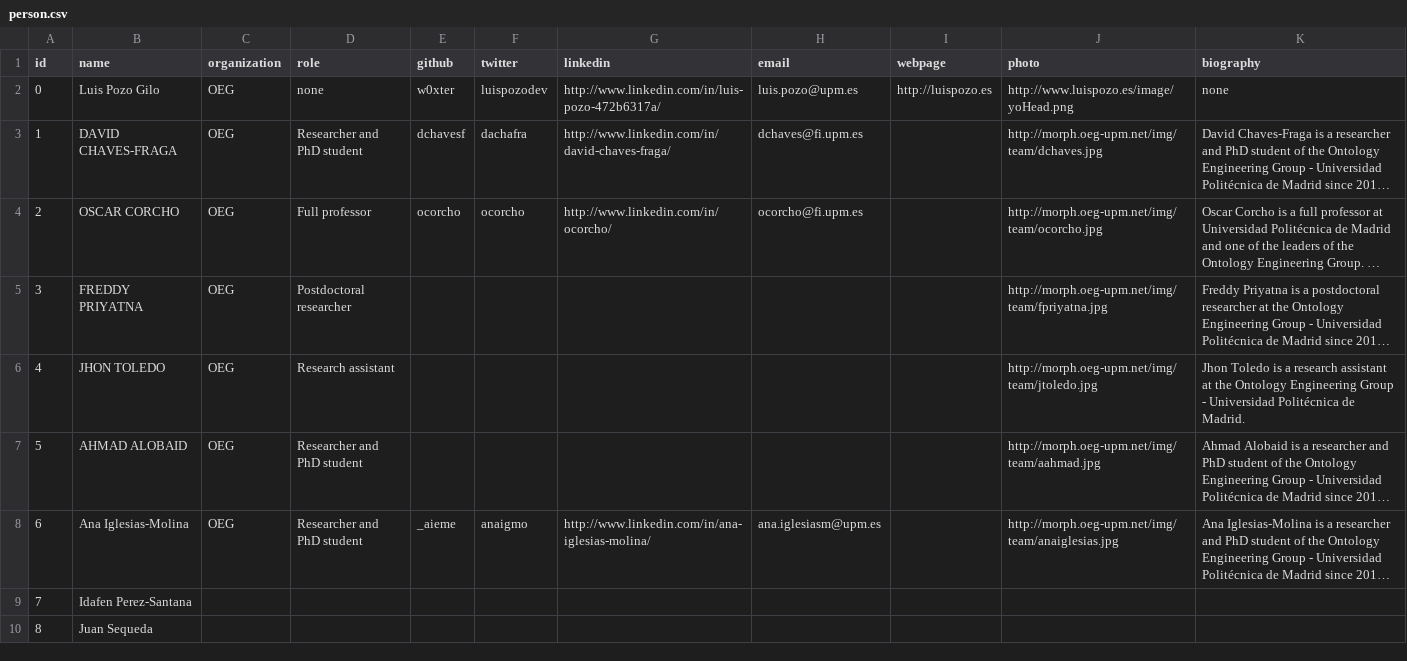
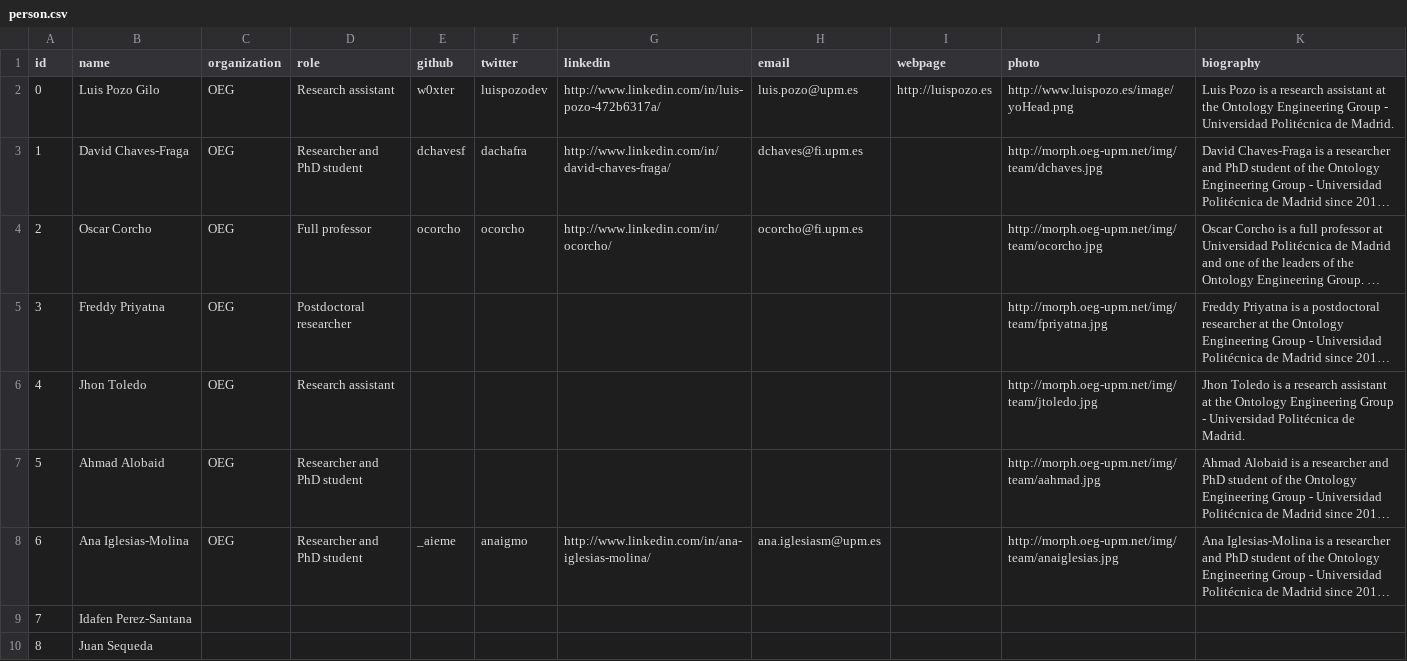
Before and after one commit to oeg-upm/morph-website, a CSV file: obdi/files/person.csv, drawn as a sheet; long unchanged cells end in …; the diff names each change by its address in the sheet, - before the commit and + after, or states it on an @@ line.

```diff
--- a/obdi/files/person.csv
+++ b/obdi/files/person.csv
-D2 (role): none
+D2 (role): Research assistant
-K2 (biography): none
+K2 (biography): Luis Pozo is a research assistant at the Ontology Engineering Group - Universidad Politécnica de Madrid.
-B3 (name): DAVID CHAVES-FRAGA
+B3 (name): David Chaves-Fraga
-B4 (name): OSCAR CORCHO
+B4 (name): Oscar Corcho
-B5 (name): FREDDY PRIYATNA
+B5 (name): Freddy Priyatna
-B6 (name): JHON TOLEDO
+B6 (name): Jhon Toledo
-B7 (name): AHMAD ALOBAID
+B7 (name): Ahmad Alobaid
```
Also changed, not shown: 4 other files.
